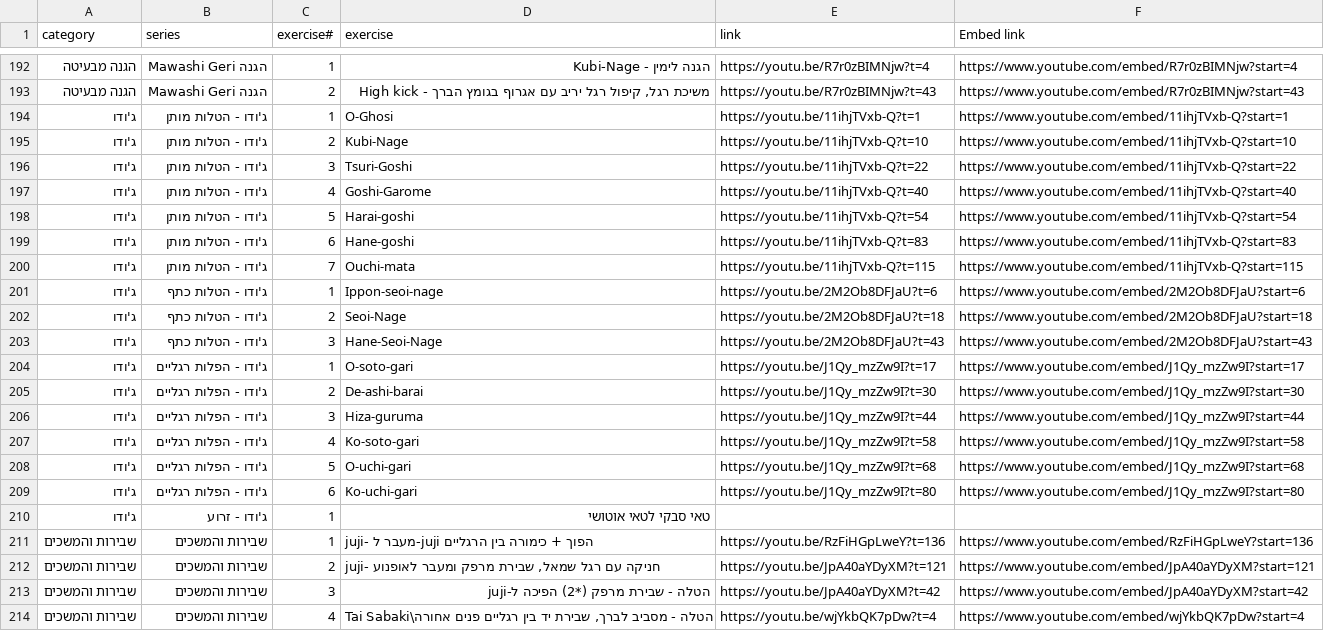
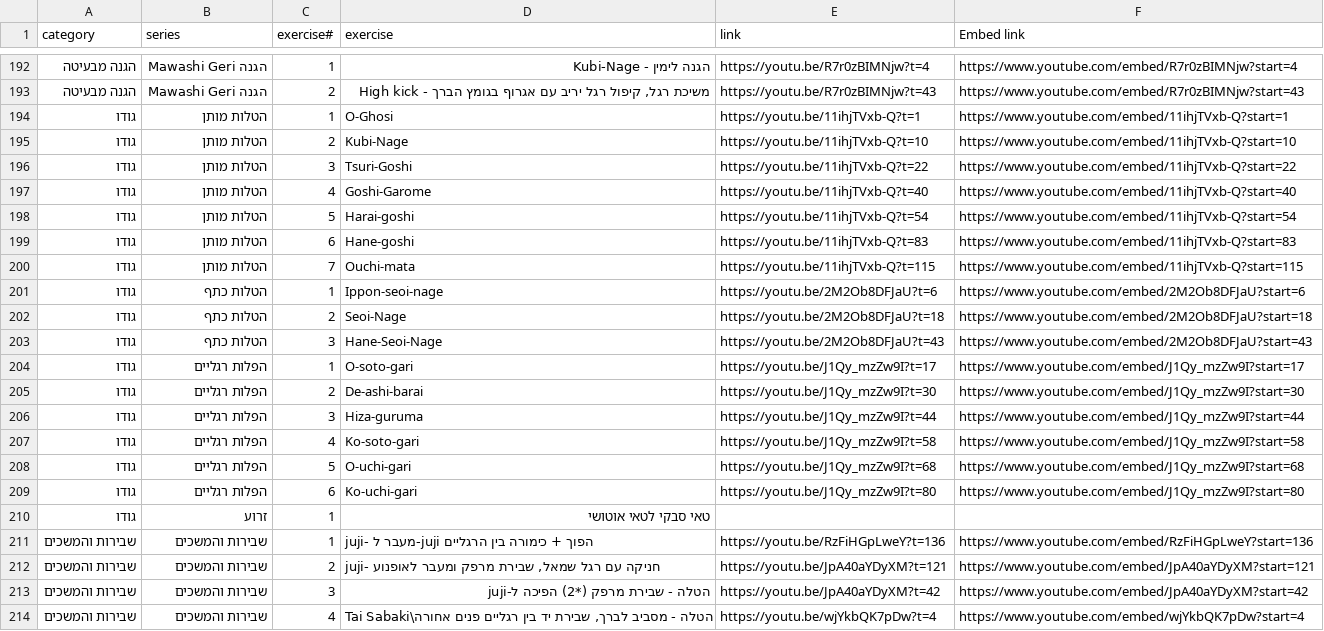
Before and after one commit to EhudBerliner/IJJA-Black-belt-syllabus, a CSV file: Black_belt_syllabus_IJJA.csv, drawn as a sheet; only a part is shown, gaps mark what is left out.

Commit message:
Add files via upload

```diff
--- a/Black_belt_syllabus_IJJA.csv
+++ b/Black_belt_syllabus_IJJA.csv
@@ -193,19 +193,19 @@
 הגנה מבעיטה,הגנה Mawashi Geri,2,"משיכת רגל, קיפול רגל יריב עם אגרוף בגומץ הברך - High kick",https://youtu.be/R7r0zBIMNjw?t=43,https://www.youtube.com/embed/R7r0zBIMNjw?start=43
-ג'ודו,ג'ודו - הטלות מותן,1,  O-Ghosi,https://youtu.be/11ihjTVxb-Q?t=1,https://www.youtube.com/embed/11ihjTVxb-Q?start=1
-ג'ודו,ג'ודו - הטלות מותן,2,  Kubi-Nage,https://youtu.be/11ihjTVxb-Q?t=10,https://www.youtube.com/embed/11ihjTVxb-Q?start=10
-ג'ודו,ג'ודו - הטלות מותן,3, Tsuri-Goshi,https://youtu.be/11ihjTVxb-Q?t=22,https://www.youtube.com/embed/11ihjTVxb-Q?start=22
-ג'ודו,ג'ודו - הטלות מותן,4,  Goshi-Garome,https://youtu.be/11ihjTVxb-Q?t=40,https://www.youtube.com/embed/11ihjTVxb-Q?start=40
-ג'ודו,ג'ודו - הטלות מותן,5, Harai-goshi,https://youtu.be/11ihjTVxb-Q?t=54,https://www.youtube.com/embed/11ihjTVxb-Q?start=54
-ג'ודו,ג'ודו - הטלות מותן,6,Hane-goshi,https://youtu.be/11ihjTVxb-Q?t=83,https://www.youtube.com/embed/11ihjTVxb-Q?start=83
-ג'ודו,ג'ודו - הטלות מותן,7,Ouchi-mata,https://youtu.be/11ihjTVxb-Q?t=115,https://www.youtube.com/embed/11ihjTVxb-Q?start=115
-ג'ודו,ג'ודו - הטלות כתף,1, Ippon-seoi-nage,https://youtu.be/2M2Ob8DFJaU?t=6,https://www.youtube.com/embed/2M2Ob8DFJaU?start=6
-ג'ודו,ג'ודו - הטלות כתף,2,Seoi-Nage,https://youtu.be/2M2Ob8DFJaU?t=18,https://www.youtube.com/embed/2M2Ob8DFJaU?start=18
-ג'ודו,ג'ודו - הטלות כתף,3,Hane-Seoi-Nage,https://youtu.be/2M2Ob8DFJaU?t=43,https://www.youtube.com/embed/2M2Ob8DFJaU?start=43
-ג'ודו,ג'ודו - הפלות רגליים,1,O-soto-gari,https://youtu.be/J1Qy_mzZw9I?t=17,https://www.youtube.com/embed/J1Qy_mzZw9I?start=17
-ג'ודו,ג'ודו - הפלות רגליים,2,De-ashi-barai,https://youtu.be/J1Qy_mzZw9I?t=30,https://www.youtube.com/embed/J1Qy_mzZw9I?start=30
-ג'ודו,ג'ודו - הפלות רגליים,3,Hiza-guruma,https://youtu.be/J1Qy_mzZw9I?t=44,https://www.youtube.com/embed/J1Qy_mzZw9I?start=44
-ג'ודו,ג'ודו - הפלות רגליים,4,Ko-soto-gari,https://youtu.be/J1Qy_mzZw9I?t=58,https://www.youtube.com/embed/J1Qy_mzZw9I?start=58
-ג'ודו,ג'ודו - הפלות רגליים,5,O-uchi-gari,https://youtu.be/J1Qy_mzZw9I?t=68,https://www.youtube.com/embed/J1Qy_mzZw9I?start=68
-ג'ודו,ג'ודו - הפלות רגליים,6,Ko-uchi-gari,https://youtu.be/J1Qy_mzZw9I?t=80,https://www.youtube.com/embed/J1Qy_mzZw9I?start=80
-ג'ודו,ג'ודו - זרוע,1,טאי סבקי לטאי אוטושי,,
+גודו,הטלות מותן,1,  O-Ghosi,https://youtu.be/11ihjTVxb-Q?t=1,https://www.youtube.com/embed/11ihjTVxb-Q?start=1
+גודו,הטלות מותן,2,  Kubi-Nage,https://youtu.be/11ihjTVxb-Q?t=10,https://www.youtube.com/embed/11ihjTVxb-Q?start=10
+גודו,הטלות מותן,3, Tsuri-Goshi,https://youtu.be/11ihjTVxb-Q?t=22,https://www.youtube.com/embed/11ihjTVxb-Q?start=22
+גודו,הטלות מותן,4,  Goshi-Garome,https://youtu.be/11ihjTVxb-Q?t=40,https://www.youtube.com/embed/11ihjTVxb-Q?start=40
+גודו,הטלות מותן,5, Harai-goshi,https://youtu.be/11ihjTVxb-Q?t=54,https://www.youtube.com/embed/11ihjTVxb-Q?start=54
+גודו,הטלות מותן,6,Hane-goshi,https://youtu.be/11ihjTVxb-Q?t=83,https://www.youtube.com/embed/11ihjTVxb-Q?start=83
+גודו,הטלות מותן,7,Ouchi-mata,https://youtu.be/11ihjTVxb-Q?t=115,https://www.youtube.com/embed/11ihjTVxb-Q?start=115
+גודו,הטלות כתף,1, Ippon-seoi-nage,https://youtu.be/2M2Ob8DFJaU?t=6,https://www.youtube.com/embed/2M2Ob8DFJaU?start=6
+גודו,הטלות כתף,2,Seoi-Nage,https://youtu.be/2M2Ob8DFJaU?t=18,https://www.youtube.com/embed/2M2Ob8DFJaU?start=18
+גודו,הטלות כתף,3,Hane-Seoi-Nage,https://youtu.be/2M2Ob8DFJaU?t=43,https://www.youtube.com/embed/2M2Ob8DFJaU?start=43
+גודו,הפלות רגליים,1,O-soto-gari,https://youtu.be/J1Qy_mzZw9I?t=17,https://www.youtube.com/embed/J1Qy_mzZw9I?start=17
+גודו,הפלות רגליים,2,De-ashi-barai,https://youtu.be/J1Qy_mzZw9I?t=30,https://www.youtube.com/embed/J1Qy_mzZw9I?start=30
+גודו,הפלות רגליים,3,Hiza-guruma,https://youtu.be/J1Qy_mzZw9I?t=44,https://www.youtube.com/embed/J1Qy_mzZw9I?start=44
+גודו,הפלות רגליים,4,Ko-soto-gari,https://youtu.be/J1Qy_mzZw9I?t=58,https://www.youtube.com/embed/J1Qy_mzZw9I?start=58
+גודו,הפלות רגליים,5,O-uchi-gari,https://youtu.be/J1Qy_mzZw9I?t=68,https://www.youtube.com/embed/J1Qy_mzZw9I?start=68
+גודו,הפלות רגליים,6,Ko-uchi-gari,https://youtu.be/J1Qy_mzZw9I?t=80,https://www.youtube.com/embed/J1Qy_mzZw9I?start=80
+גודו,זרוע,1,טאי סבקי לטאי אוטושי,,
 שבירות והמשכים,שבירות והמשכים ,1, juji- מעבר ל-juji הפוך + כימורה בין הרגליים,https://youtu.be/RzFiHGpLweY?t=136,https://www.youtube.com/embed/RzFiHGpLweY?start=136
```
